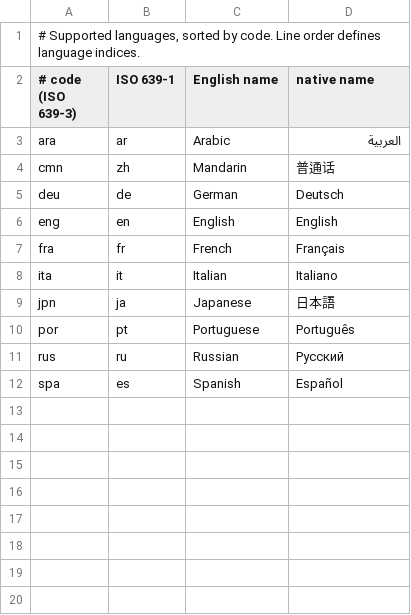
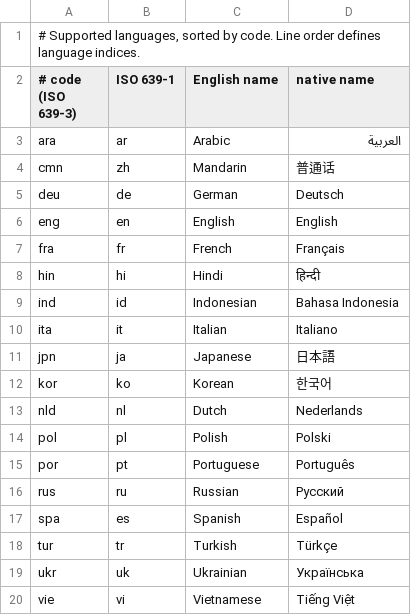
Before and after one commit to seuros/psychowl, a TSV file: ext/psychowl_native/core/data/languages.tsv, drawn as a sheet; the diff names each change by its address in the sheet, - before the commit and + after, or states it on an @@ line.

Commit message:
feat: wave 2, eight more languages
Dutch, Hindi, Indonesian, Korean, Polish, Turkish, Ukrainian and
Vietnamese, ported from whatlang 0.18 (446/564 identical on the oracle
inputs, the rest by design). 18 languages; Latin is shared by 11,
Cyrillic by Russian and Ukrainian.

- Samples and unhinged README gallery lines for every new language.
- Postgres configs for Dutch, Turkish and Indonesian.
- The native extension now reports the language data it was built from;
  a mismatch (stale build) falls back to the Ruby engine with a warning
  instead of returning the wrong languages.

```diff
--- a/ext/psychowl_native/core/data/languages.tsv
+++ b/ext/psychowl_native/core/data/languages.tsv
+row 8: hin | hi | Hindi | हिन्दी
+row 9: ind | id | Indonesian | Bahasa Indonesia
+row 12: kor | ko | Korean | 한국어
+row 13: nld | nl | Dutch | Nederlands
+row 14: pol | pl | Polish | Polski
+row 18: tur | tr | Turkish | Türkçe
+row 19: ukr | uk | Ukrainian | Українська
+row 20: vie | vi | Vietnamese | Tiếng Việt
```
Also changed, not shown: ext/psychowl_native/core/data/alphabets.tsv, ext/psychowl_native/core/data/scripts.tsv, 24 other files.
